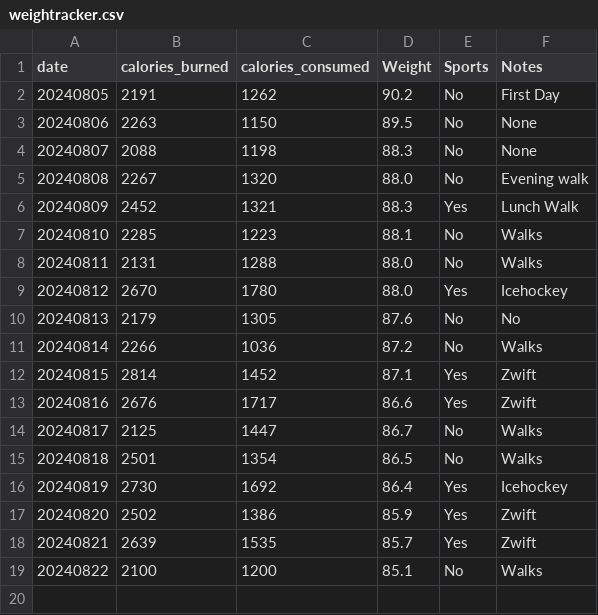
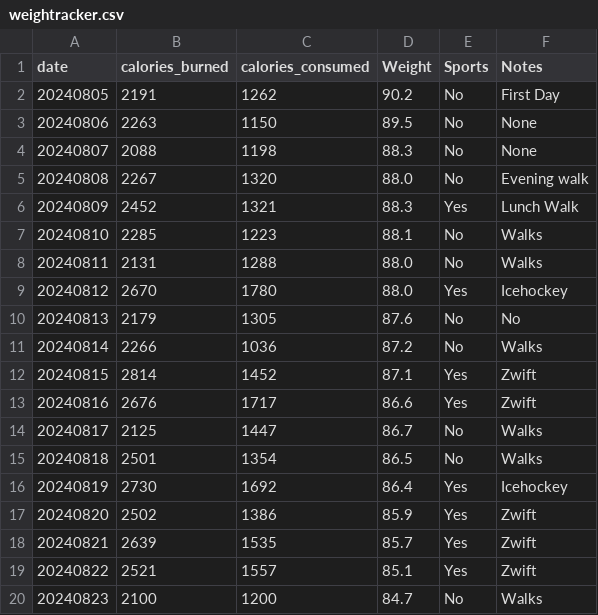
Before and after one commit to jersme/weighttracker, a CSV file: weightracker.csv, drawn as a sheet; addresses are those after the commit; the diff names each change by its address in the sheet, - before the commit and + after, or states it on an @@ line.

Commit message:
Update weightracker.csv

```diff
--- a/weightracker.csv
+++ b/weightracker.csv
+row 19: 20240822 | 2521 | 1557 | 85.1 | Yes | Zwift
@@ column A (date) renumbered from row 20 down @@
-D20 (Weight): 85.1
+D20 (Weight): 84.7
```
